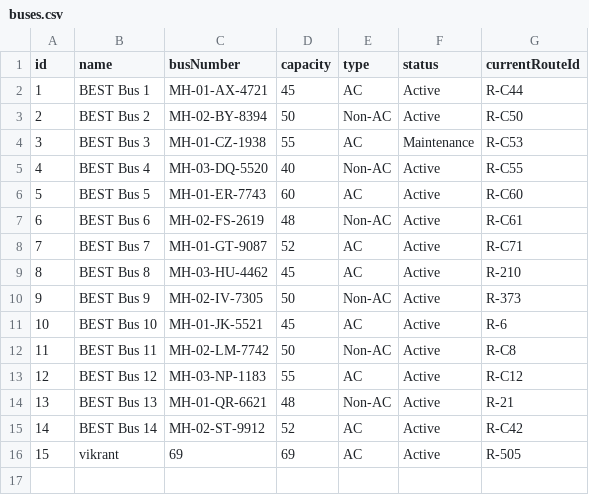
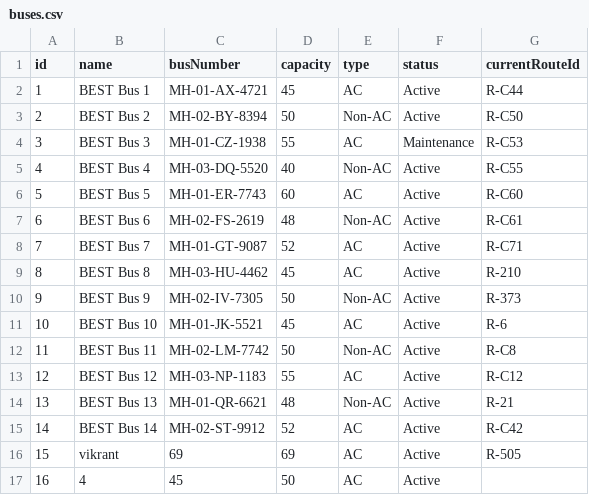
Before and after one commit to Ranjan7210/OODP_Project, a CSV file: data/buses.csv, drawn as a sheet; the diff names each change by its address in the sheet, - before the commit and + after, or states it on an @@ line.

```diff
--- a/data/buses.csv
+++ b/data/buses.csv
+row 17: 16 | 4 | 45 | 50 | AC | Active
```
Also changed, not shown: data/schedules.csv, 1 other file.
